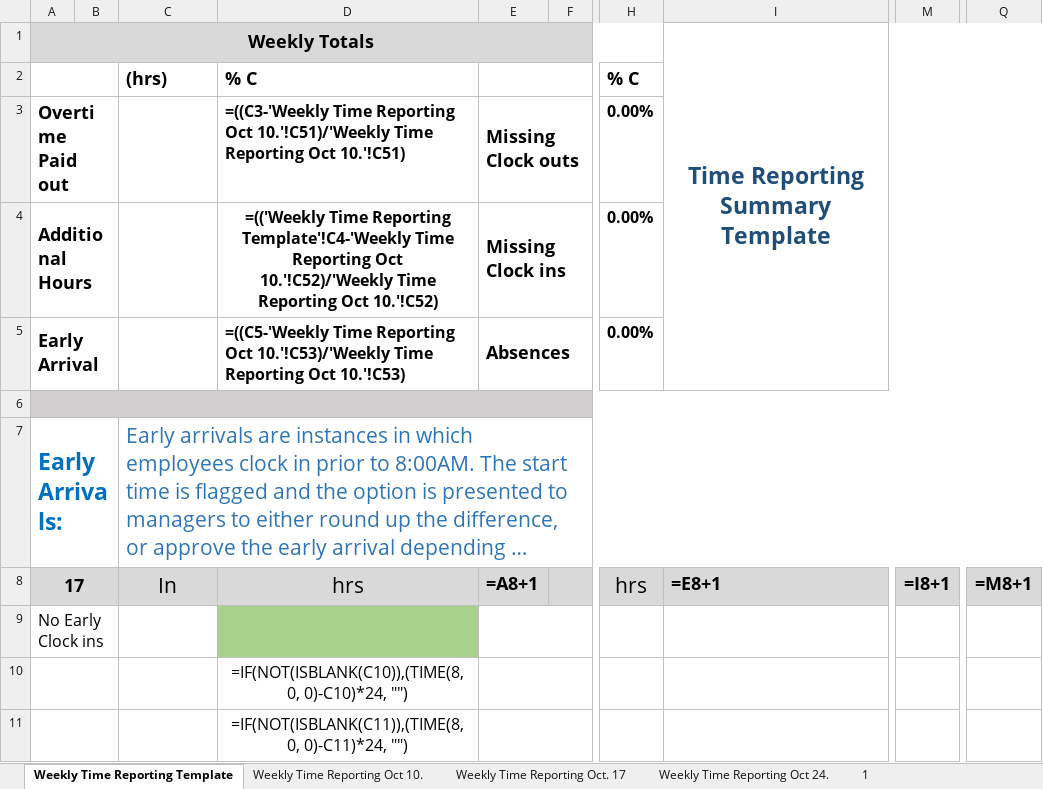
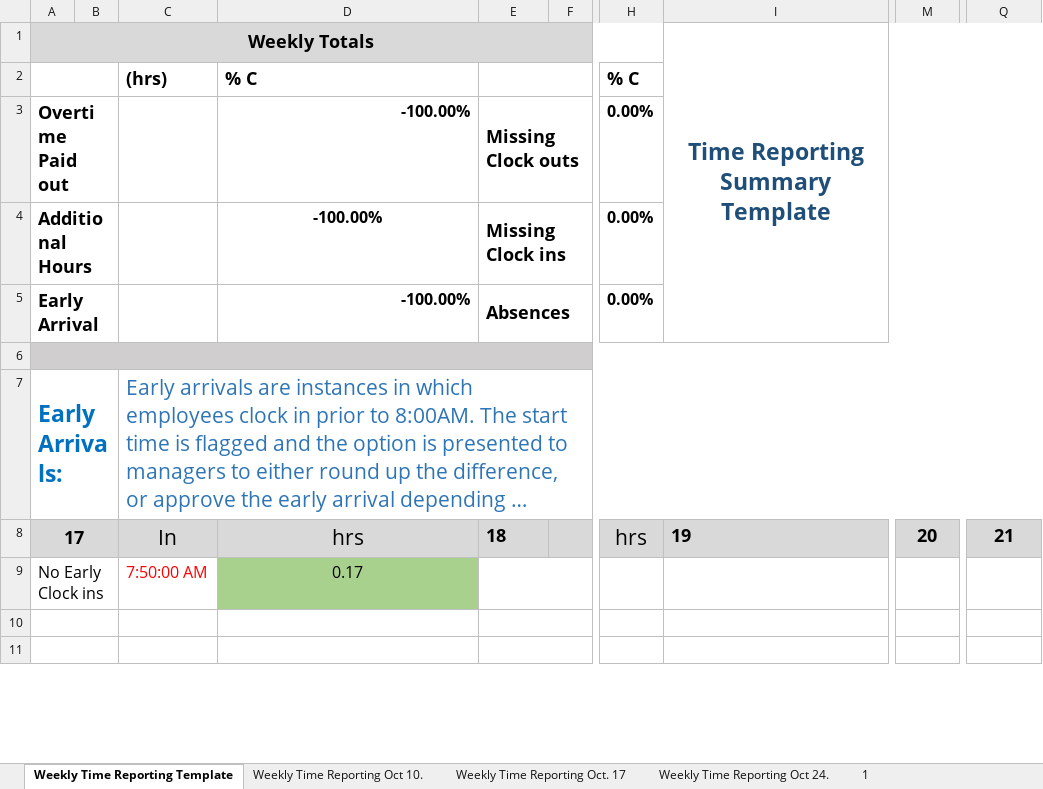
Before and after one commit to Eli-J-Camara/xl-data-auto, an Excel workbook: TimeReportLog(Oct2022).xlsx, sheet Weekly Time Reporting Template, drawn as a sheet; only a part is shown, gaps mark what is left out; long unchanged cells end in …; values as stored, in another font and other column widths than the file's, no borders; formulas without a stored value are shown as written; conditional formats not drawn; the diff covers the shown part only; the diff names each change by its address in the sheet, - before the commit and + after, or states it on an @@ line.

```diff
--- a/TimeReportLog(Oct2022).xlsx (sheet Weekly Time Reporting Template)
+++ b/TimeReportLog(Oct2022).xlsx (sheet Weekly Time Reporting Template)
-D3: =((C3-'Weekly Time Reporting Oct 10.'!C51)/'Weekly Time Reporting Oct 10.'!C51)
+D3: -100.00%
-D4: =(('Weekly Time Reporting Template'!C4-'Weekly Time Reporting Oct 10.'!C52)/'Weekly Time Reporting Oct 10.'!C52)
+D4: -100.00%
-D5: =((C5-'Weekly Time Reporting Oct 10.'!C53)/'Weekly Time Reporting Oct 10.'!C53)
+D5: -100.00%
-E8: =A8+1
+E8: 18
-I8 (Time Reporting Summary Template): =E8+1
+I8 (Time Reporting Summary Template): 19
-M8: =I8+1
+M8: 20
-Q8: =M8+1
+Q8: 21
-C9: (empty)
+C9: 7:50:00 AM
-D9: (empty)
+D9: 0.17
-D10: =IF(NOT(ISBLANK(C10)),(TIME(8, 0, 0)-C10)*24, "")
+D10: (empty)
-D11: =IF(NOT(ISBLANK(C11)),(TIME(8, 0, 0)-C11)*24, "")
+D11: (empty)
```
Also changed, not shown: 32 edited cells elsewhere in this sheet, sheet 1, sheet Weekly Time Reporting Oct 10., sheet Weekly Time Reporting Oct. 17, sheet Weekly Time Reporting Oct 24., other sheet tabs, 1 other file.
